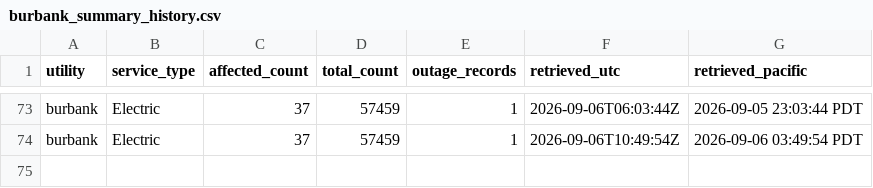
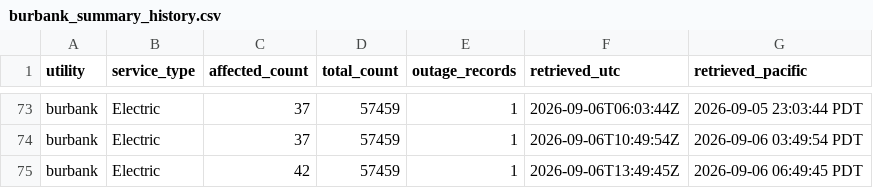
Before and after one commit to danish0305/sce-outage-tracker, a CSV file: burbank/burbank_summary_history.csv, drawn as a sheet; only a part is shown, gaps mark what is left out; the diff names each change by its address in the sheet, - before the commit and + after, or states it on an @@ line.

```diff
--- a/burbank/burbank_summary_history.csv
+++ b/burbank/burbank_summary_history.csv
+row 75: burbank | Electric | 42 | 57459 | 1 | 2026-09-06T13:49:45Z | 2026-09-06 06:49:45 PDT
```
Also changed, not shown: burbank/burbank_outages_history.csv, la_oc_outages_latest.csv, 7 other files.
